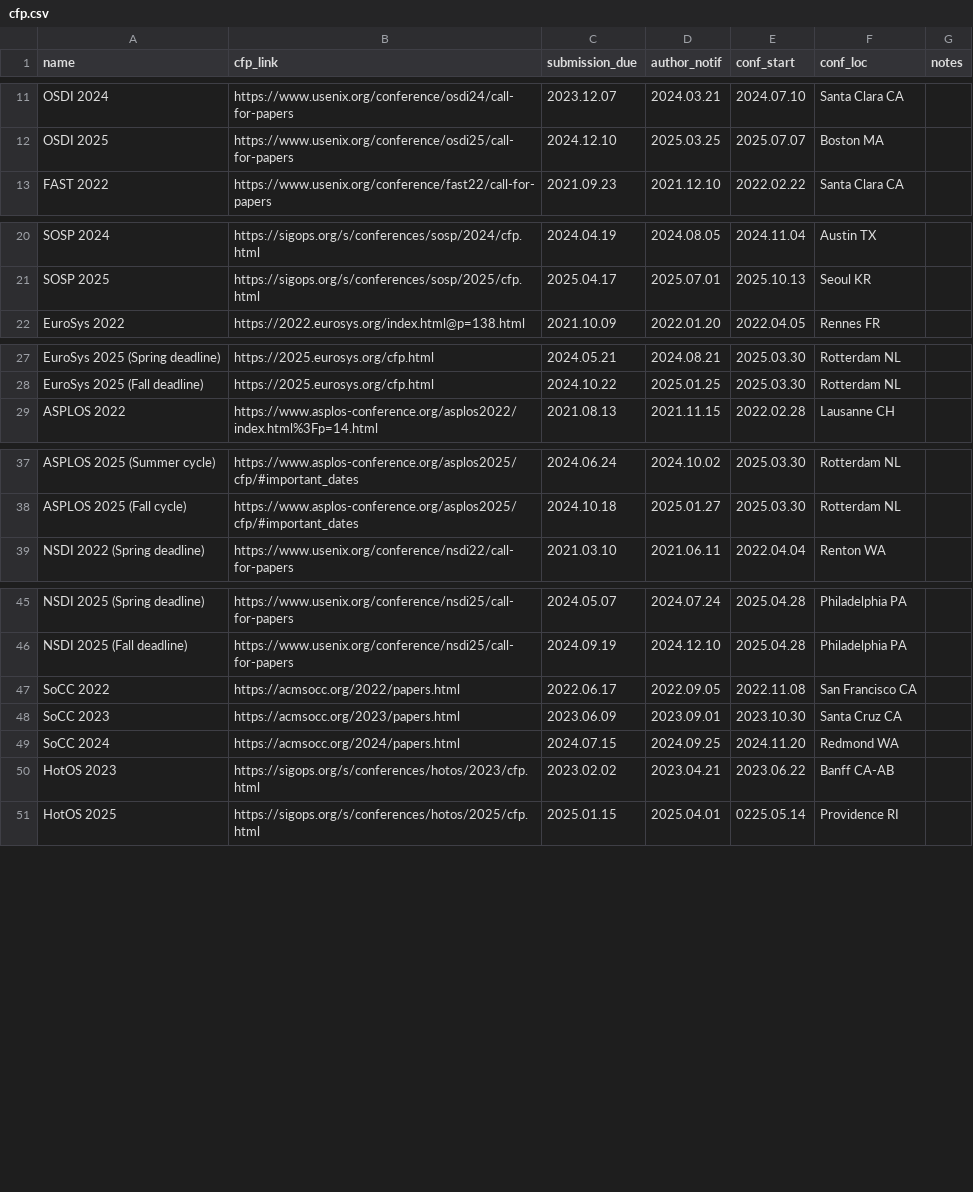
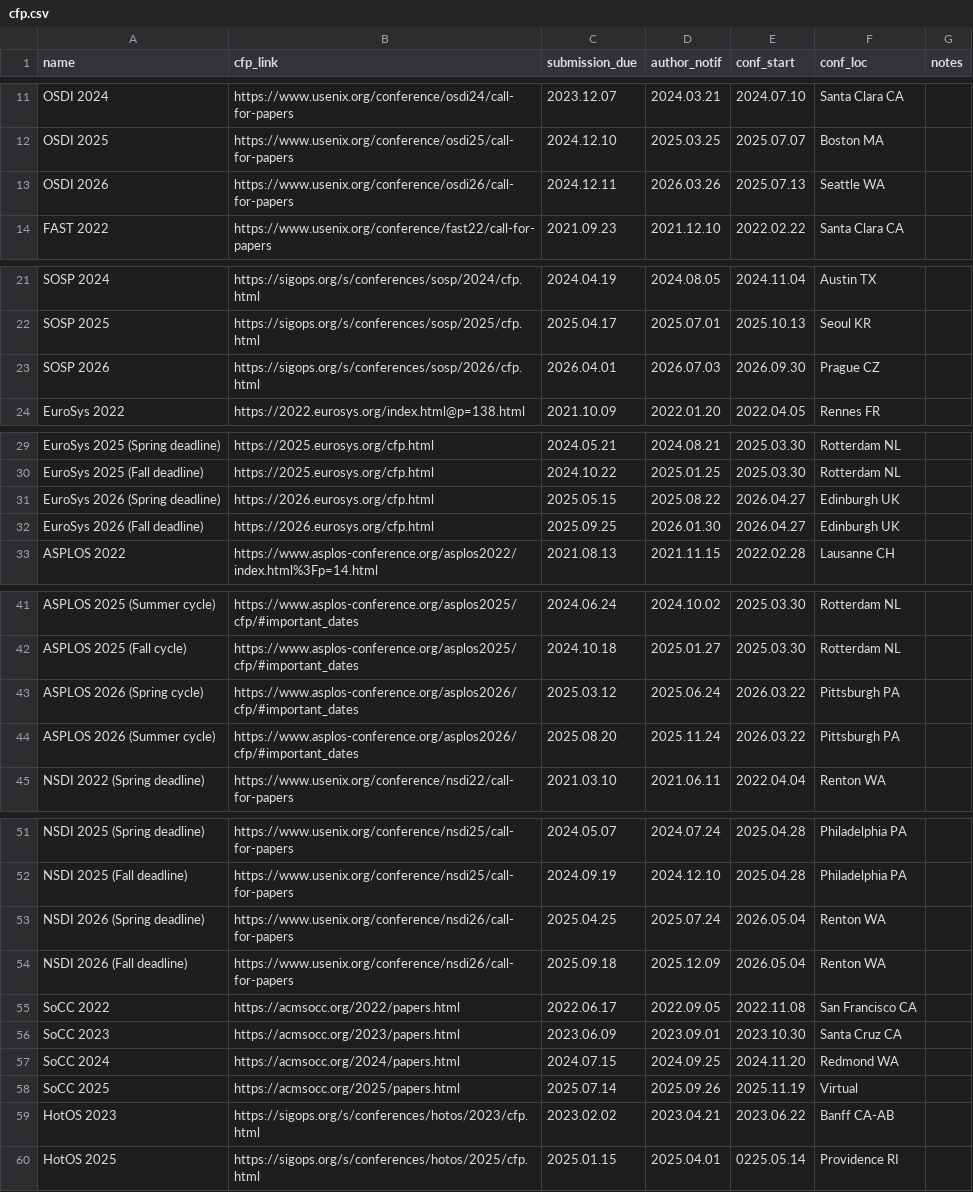
Before and after one commit to IsaacKhor/cscfp.org, a CSV file: cfp.csv, drawn as a sheet; only a part is shown, gaps mark what is left out.

Commit message:
add more conferences

```diff
--- a/cfp.csv
+++ b/cfp.csv
@@ -12,2 +12,3 @@ OSDI 2024,https://www.usenix.org/conference/osdi24/call-for-papers,2023.12.07,20
 OSDI 2025,https://www.usenix.org/conference/osdi25/call-for-papers,2024.12.10,2025.03.25,2025.07.07,Boston MA,
+OSDI 2026,https://www.usenix.org/conference/osdi26/call-for-papers,2024.12.11,2026.03.26,2025.07.13,Seattle WA,
 FAST 2022,https://www.usenix.org/conference/fast22/call-for-papers,2021.09.23,2021.12.10,2022.02.22,Santa Clara CA,
@@ -21,2 +22,3 @@ SOSP 2024,https://sigops.org/s/conferences/sosp/2024/cfp.html,2024.04.19,2024.08
 SOSP 2025,https://sigops.org/s/conferences/sosp/2025/cfp.html,2025.04.17,2025.07.01,2025.10.13,Seoul KR,
+SOSP 2026,https://sigops.org/s/conferences/sosp/2026/cfp.html,2026.04.01,2026.07.03,2026.09.30,Prague CZ,
 EuroSys 2022,https://2022.eurosys.org/index.html@p=138.html,2021.10.09,2022.01.20,2022.04.05,Rennes FR,
@@ -28,2 +30,4 @@ EuroSys 2025 (Spring deadline),https://2025.eurosys.org/cfp.html,2024.05.21,2024
 EuroSys 2025 (Fall deadline),https://2025.eurosys.org/cfp.html,2024.10.22,2025.01.25,2025.03.30,Rotterdam NL,
+EuroSys 2026 (Spring deadline),https://2026.eurosys.org/cfp.html,2025.05.15,2025.08.22,2026.04.27,Edinburgh UK,
+EuroSys 2026 (Fall deadline),https://2026.eurosys.org/cfp.html,2025.09.25,2026.01.30,2026.04.27,Edinburgh UK,
 ASPLOS 2022,https://www.asplos-conference.org/asplos2022/index.html%3Fp=14.html,2021.08.13,2021.11.15,2022.02.28,Lausanne CH,
@@ -38,2 +42,4 @@ ASPLOS 2025 (Summer cycle),https://www.asplos-conference.org/asplos2025/cfp/#imp
 ASPLOS 2025 (Fall cycle),https://www.asplos-conference.org/asplos2025/cfp/#important_dates,2024.10.18,2025.01.27,2025.03.30,Rotterdam NL,
+ASPLOS 2026 (Spring cycle),https://www.asplos-conference.org/asplos2026/cfp/#important_dates,2025.03.12,2025.06.24,2026.03.22,Pittsburgh PA,
+ASPLOS 2026 (Summer cycle),https://www.asplos-conference.org/asplos2026/cfp/#important_dates,2025.08.20,2025.11.24,2026.03.22,Pittsburgh PA,
 NSDI 2022 (Spring deadline),https://www.usenix.org/conference/nsdi22/call-for-papers,2021.03.10,2021.06.11,2022.04.04,Renton WA,
@@ -46,2 +52,4 @@ NSDI 2025 (Spring deadline),https://www.usenix.org/conference/nsdi25/call-for-pa
 NSDI 2025 (Fall deadline),https://www.usenix.org/conference/nsdi25/call-for-papers,2024.09.19,2024.12.10,2025.04.28,Philadelphia PA,
+NSDI 2026 (Spring deadline),https://www.usenix.org/conference/nsdi26/call-for-papers,2025.04.25,2025.07.24,2026.05.04,Renton WA,
+NSDI 2026 (Fall deadline),https://www.usenix.org/conference/nsdi26/call-for-papers,2025.09.18,2025.12.09,2026.05.04,Renton WA,
 SoCC 2022,https://acmsocc.org/2022/papers.html,2022.06.17,2022.09.05,2022.11.08,San Francisco CA,
@@ -49,2 +57,3 @@ SoCC 2023,https://acmsocc.org/2023/papers.html,2023.06.09,2023.09.01,2023.10.30,
 SoCC 2024,https://acmsocc.org/2024/papers.html,2024.07.15,2024.09.25,2024.11.20,Redmond WA,
+SoCC 2025,https://acmsocc.org/2025/papers.html,2025.07.14,2025.09.26,2025.11.19,Virtual,
 HotOS 2023,https://sigops.org/s/conferences/hotos/2023/cfp.html,2023.02.02,2023.04.21,2023.06.22,Banff CA-AB,
```
